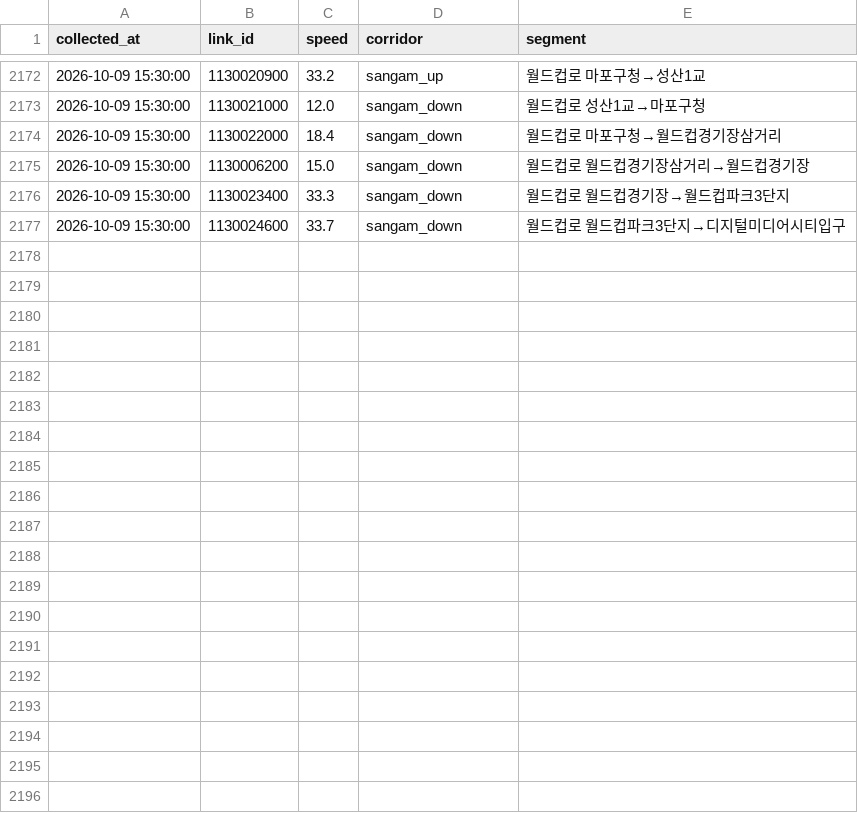
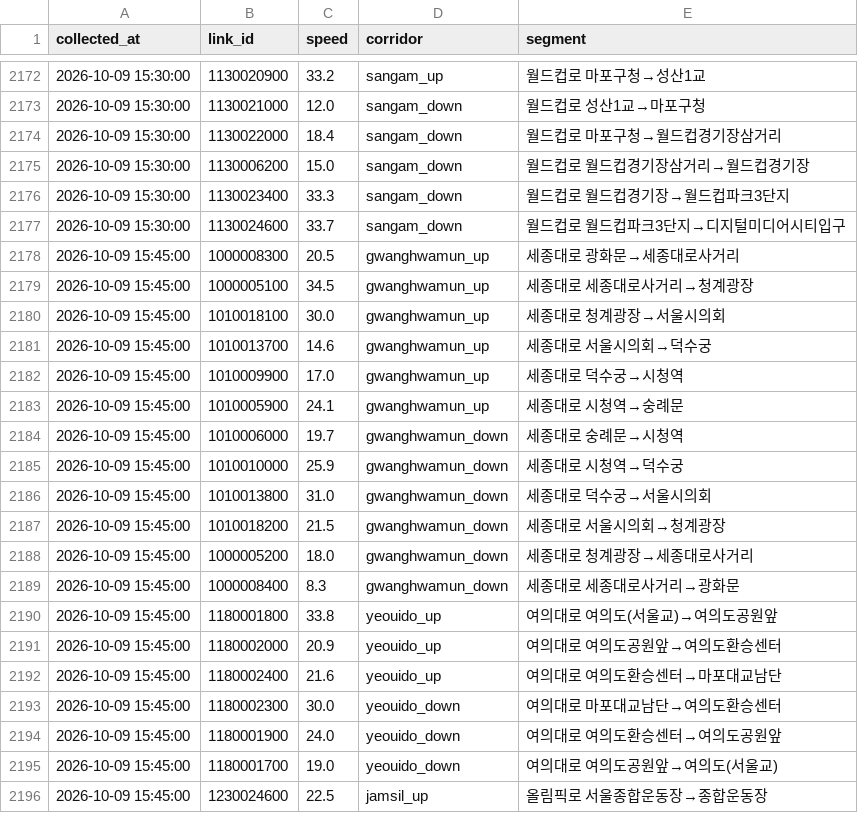
Before and after one commit to SKALA-SAJO/event-aware-traffic-seoul, a CSV file: collected/speed/2026-10-09.csv, drawn as a sheet; only a part is shown, gaps mark what is left out; the diff covers the shown part only; the diff names each change by its address in the sheet, - before the commit and + after, or states it on an @@ line.

```diff
--- a/collected/speed/2026-10-09.csv
+++ b/collected/speed/2026-10-09.csv
+row 2178: 2026-10-09 15:45:00 | 1000008300 | 20.5 | gwanghwamun_up | 세종대로 광화문→세종대로사거리
+row 2179: 2026-10-09 15:45:00 | 1000005100 | 34.5 | gwanghwamun_up | 세종대로 세종대로사거리→청계광장
+row 2180: 2026-10-09 15:45:00 | 1010018100 | 30.0 | gwanghwamun_up | 세종대로 청계광장→서울시의회
+row 2181: 2026-10-09 15:45:00 | 1010013700 | 14.6 | gwanghwamun_up | 세종대로 서울시의회→덕수궁
+row 2182: 2026-10-09 15:45:00 | 1010009900 | 17.0 | gwanghwamun_up | 세종대로 덕수궁→시청역
+row 2183: 2026-10-09 15:45:00 | 1010005900 | 24.1 | gwanghwamun_up | 세종대로 시청역→숭례문
+row 2184: 2026-10-09 15:45:00 | 1010006000 | 19.7 | gwanghwamun_down | 세종대로 숭례문→시청역
+row 2185: 2026-10-09 15:45:00 | 1010010000 | 25.9 | gwanghwamun_down | 세종대로 시청역→덕수궁
+row 2186: 2026-10-09 15:45:00 | 1010013800 | 31.0 | gwanghwamun_down | 세종대로 덕수궁→서울시의회
+row 2187: 2026-10-09 15:45:00 | 1010018200 | 21.5 | gwanghwamun_down | 세종대로 서울시의회→청계광장
+row 2188: 2026-10-09 15:45:00 | 1000005200 | 18.0 | gwanghwamun_down | 세종대로 청계광장→세종대로사거리
+row 2189: 2026-10-09 15:45:00 | 1000008400 | 8.3 | gwanghwamun_down | 세종대로 세종대로사거리→광화문
+row 2190: 2026-10-09 15:45:00 | 1180001800 | 33.8 | yeouido_up | 여의대로 여의도(서울교)→여의도공원앞
+row 2191: 2026-10-09 15:45:00 | 1180002000 | 20.9 | yeouido_up | 여의대로 여의도공원앞→여의도환승센터
+row 2192: 2026-10-09 15:45:00 | 1180002400 | 21.6 | yeouido_up | 여의대로 여의도환승센터→마포대교남단
+row 2193: 2026-10-09 15:45:00 | 1180002300 | 30.0 | yeouido_down | 여의대로 마포대교남단→여의도환승센터
+row 2194: 2026-10-09 15:45:00 | 1180001900 | 24.0 | yeouido_down | 여의대로 여의도환승센터→여의도공원앞
+row 2195: 2026-10-09 15:45:00 | 1180001700 | 19.0 | yeouido_down | 여의대로 여의도공원앞→여의도(서울교)
+row 2196: 2026-10-09 15:45:00 | 1230024600 | 22.5 | jamsil_up | 올림픽로 서울종합운동장→종합운동장
```
Also changed, not shown: 15 added rows elsewhere in this file.
